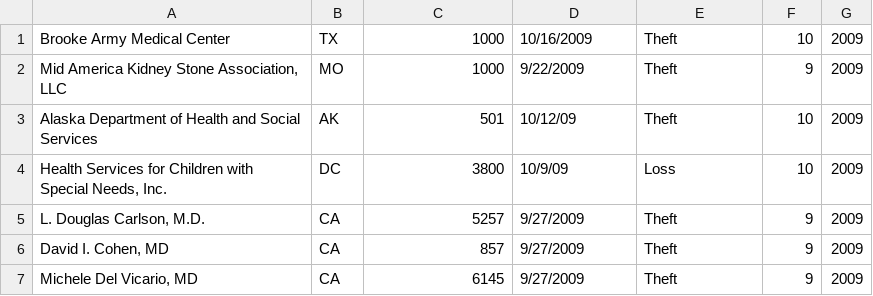
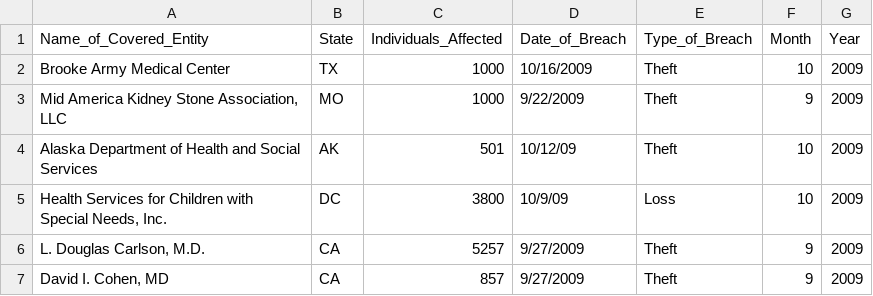
Before and after one commit to iheathers/OSTS-Assignment-2, a TSV file: cleaned.tsv, drawn as a sheet; only a part is shown; the shorter side is filled out with more unchanged rows.

Commit message:
Add sanity checks for breaches_per_month script

```diff
--- a/cleaned.tsv
+++ b/cleaned.tsv
@@ -1 +1,2 @@
+Name_of_Covered_Entity	State	Individuals_Affected	Date_of_Breach	Type_of_Breach	Month	Year
 Brooke Army Medical Center	TX	1000	10/16/2009	Theft	10	2009
```
Also changed, not shown: 2 other files.
